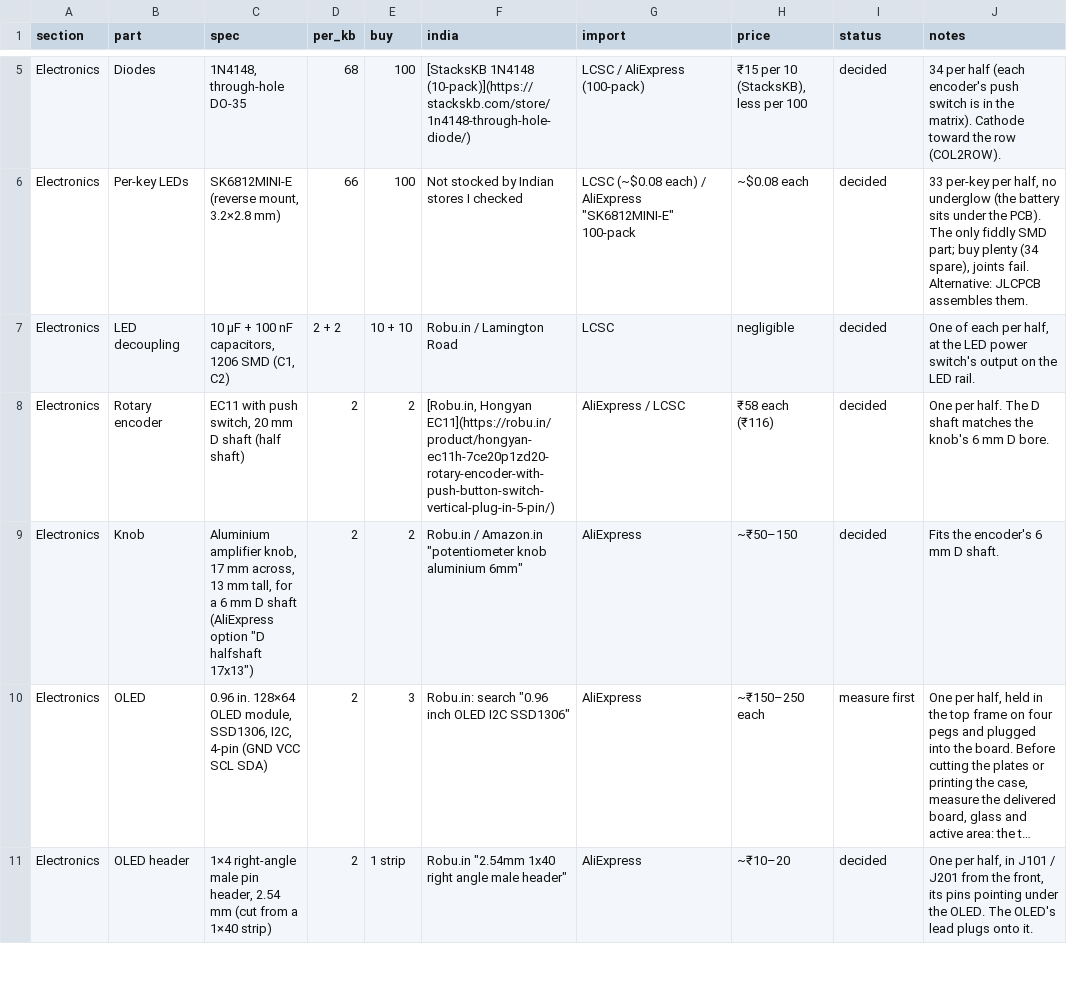
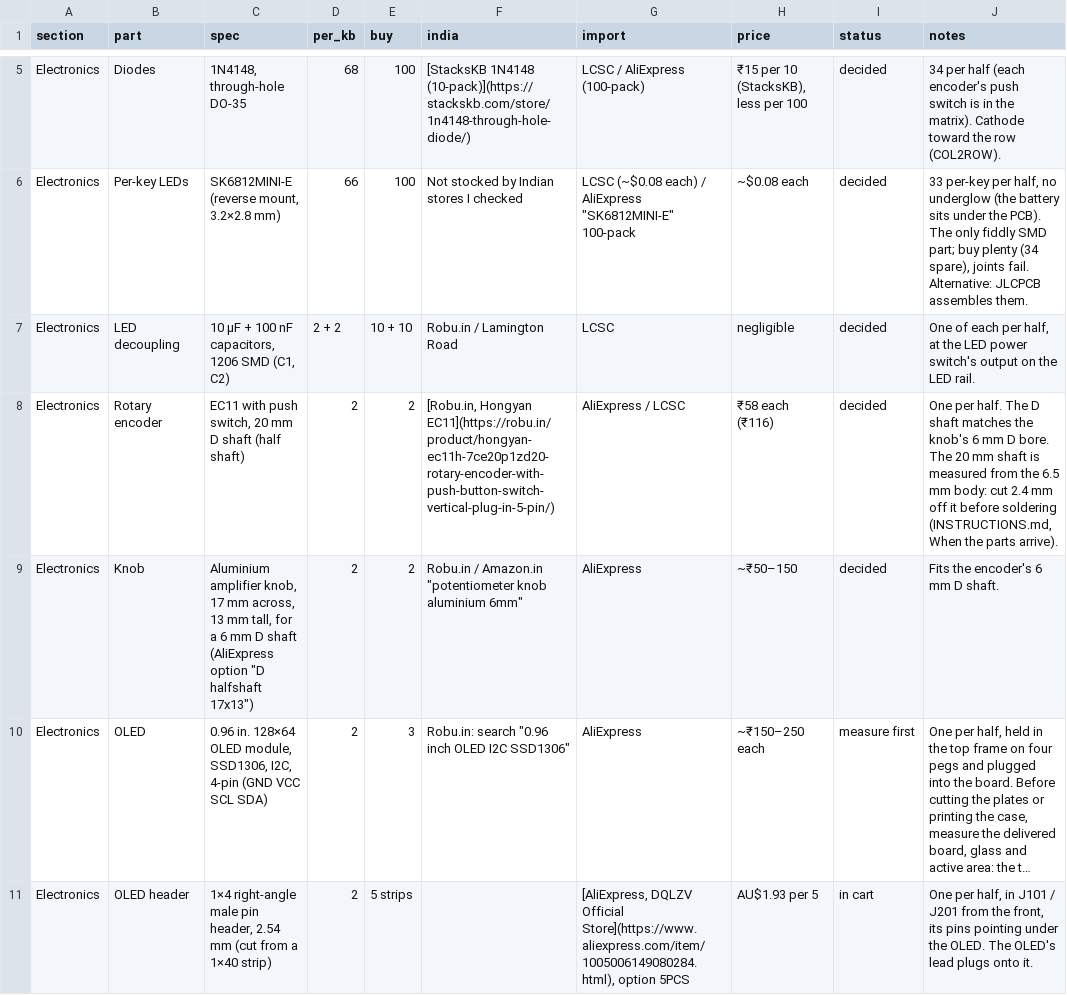
Before and after one commit to milindmadhukar/keygen, a CSV file: bom/bom.csv, drawn as a sheet; only a part is shown, gaps mark what is left out; long unchanged cells end in …; the diff covers the shown part only; the diff names each change by its address in the sheet, - before the commit and + after, or states it on an @@ line.

Commit message:
Set the knob height from the encoder drawing and order the connectors
The EC11H's 20 mm shaft is measured from its 6.5 mm body, so its tip is
26.5 mm above the PCB and an uncut shaft holds the knob 6.5 mm off the
deck. The case now works out the knob's height from its measured depth
and hub (KNOB_DEPTH, KNOB_HUB_UP): it sits 4.1 mm above the deck, clear
with the stack pressed down and the knob pushed, its hub clear of the
bushing, 6.7 mm above the keycaps, after cutting 2.4 mm off the shaft
before soldering. The fit check, the knob's 3D model and the
instructions follow, and the checks hold them to it.

The battery's JST-PH plugs and the OLED's right-angle header are in the
AliExpress cart. The OLED lead is four owned female jumpers, their
plugs glued into one 4-pin plug.

```diff
--- a/bom/bom.csv
+++ b/bom/bom.csv
-J8 (notes): …D bore.
+J8 (notes): …D bore. The 20 mm shaft is measured from the 6.5 mm body: cut 2.4 mm off it before soldering (INSTRUCTIONS.md, When the parts arrive).
-E11 (buy): 1 strip
+E11 (buy): 5 strips
-F11 (india): Robu.in "2.54mm 1x40 right angle male header"
+F11 (india): (empty)
-G11 (import): AliExpress
+G11 (import): [AliExpress, DQLZV Official Store](https://www.aliexpress.com/item/1005006149080284.html), option 5PCS
-H11 (price): ~₹10–20
+H11 (price): AU$1.93 per 5
-I11 (status): decided
+I11 (status): in cart
```
Also changed, not shown: 14 edited cells elsewhere in this file, 19 other files.
